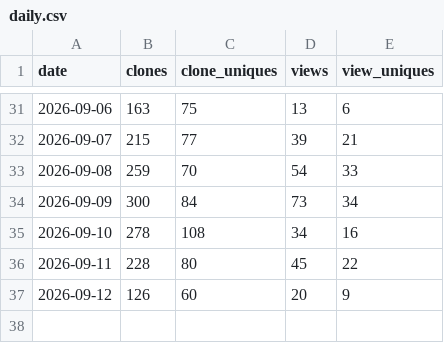
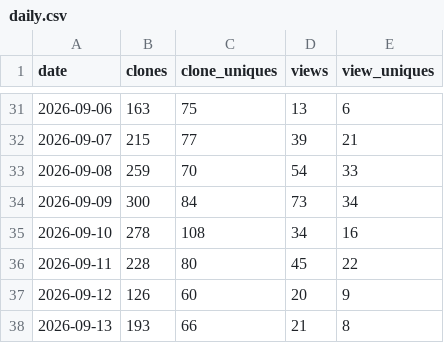
Before and after one commit to GaZmagik/iso-24495, a CSV file: data/daily.csv, drawn as a sheet; only a part is shown, gaps mark what is left out; the diff names each change by its address in the sheet, - before the commit and + after, or states it on an @@ line.

```diff
--- a/data/daily.csv
+++ b/data/daily.csv
+row 38: 2026-09-13 | 193 | 66 | 21 | 8
```
Also changed, not shown: data/referrers.csv, data/windows.csv.
